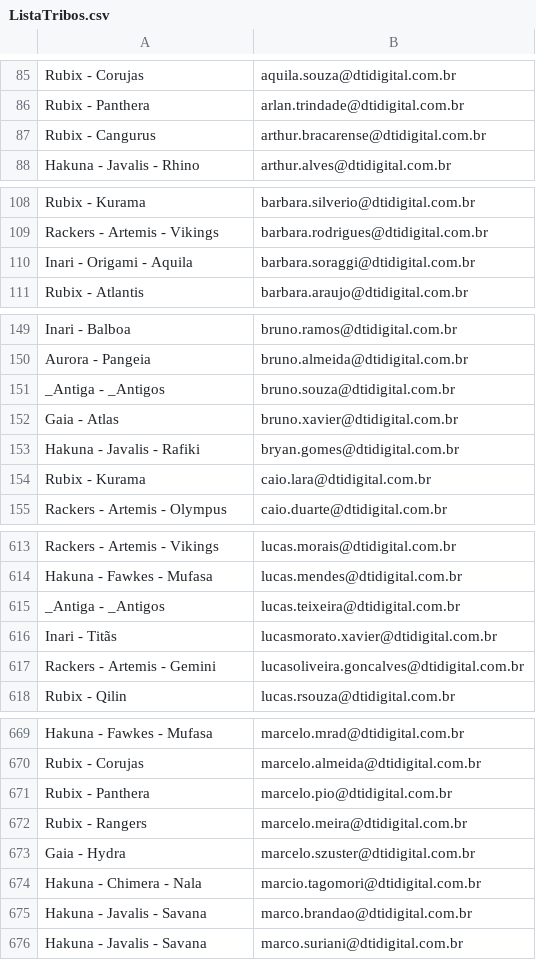
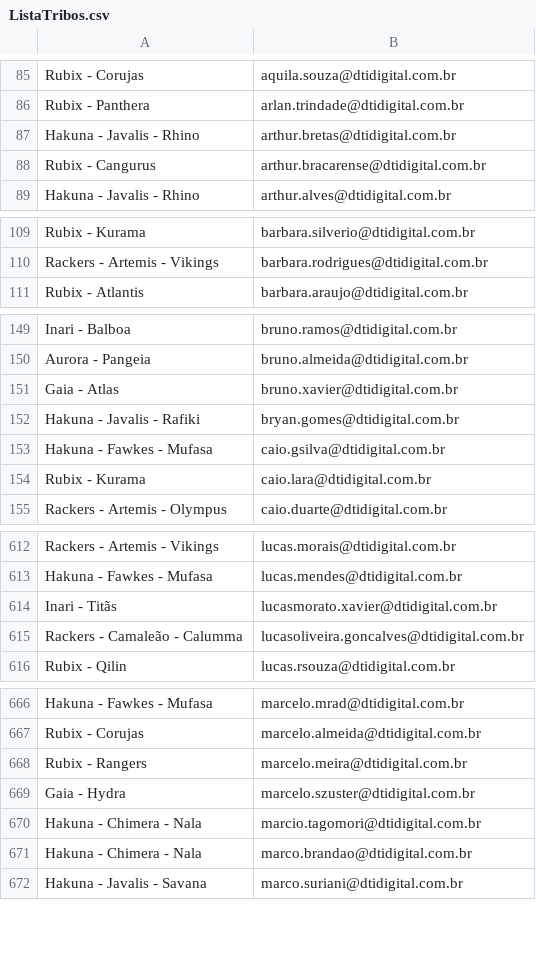
Before and after one commit to InfraestruturaDti/InfraestruturaDti.github.io, a CSV file: ProjetoFotos/ListaTribos.csv, drawn as a sheet; only a part is shown, gaps mark what is left out; the diff covers the shown part only.

Commit message:
tribos 11/12/2024

```diff
--- a/ProjetoFotos/ListaTribos.csv
+++ b/ProjetoFotos/ListaTribos.csv
@@ -86,2 +86,3 @@
 "Rubix - Panthera","arlan.trindade@dtidigital.com.br"
+"Hakuna - Javalis - Rhino","arthur.bretas@dtidigital.com.br"
 "Rubix - Cangurus","arthur.bracarense@dtidigital.com.br"
@@ -109,3 +110,2 @@
 "Rackers - Artemis - Vikings","barbara.rodrigues@dtidigital.com.br"
-"Inari - Origami - Aquila","barbara.soraggi@dtidigital.com.br"
 "Rubix - Atlantis","barbara.araujo@dtidigital.com.br"
@@ -150,5 +150,5 @@
 "Aurora - Pangeia","bruno.almeida@dtidigital.com.br"
-"_Antiga - _Antigos","bruno.souza@dtidigital.com.br"
 "Gaia - Atlas","bruno.xavier@dtidigital.com.br"
 "Hakuna - Javalis - Rafiki","bryan.gomes@dtidigital.com.br"
+"Hakuna - Fawkes - Mufasa","caio.gsilva@dtidigital.com.br"
 "Rubix - Kurama","caio.lara@dtidigital.com.br"
@@ -614,5 +613,4 @@
 "Hakuna - Fawkes - Mufasa","lucas.mendes@dtidigital.com.br"
-"_Antiga - _Antigos","lucas.teixeira@dtidigital.com.br"
 "Inari - Titãs","lucasmorato.xavier@dtidigital.com.br"
-"Rackers - Artemis - Gemini","lucasoliveira.goncalves@dtidigital.com.br"
+"Rackers - Camaleão - Calumma","lucasoliveira.goncalves@dtidigital.com.br"
 "Rubix - Qilin","lucas.rsouza@dtidigital.com.br"
@@ -670,3 +667,2 @@
 "Rubix - Corujas","marcelo.almeida@dtidigital.com.br"
-"Rubix - Panthera","marcelo.pio@dtidigital.com.br"
 "Rubix - Rangers","marcelo.meira@dtidigital.com.br"
@@ -674,3 +670,3 @@
 "Hakuna - Chimera - Nala","marcio.tagomori@dtidigital.com.br"
-"Hakuna - Javalis - Savana","marco.brandao@dtidigital.com.br"
+"Hakuna - Chimera - Nala","marco.brandao@dtidigital.com.br"
 "Hakuna - Javalis - Savana","marco.suriani@dtidigital.com.br"
```
Also changed, not shown: 3 added rows, 4 removed rows, 2 moved rows and 4 edited cells elsewhere in this file.
